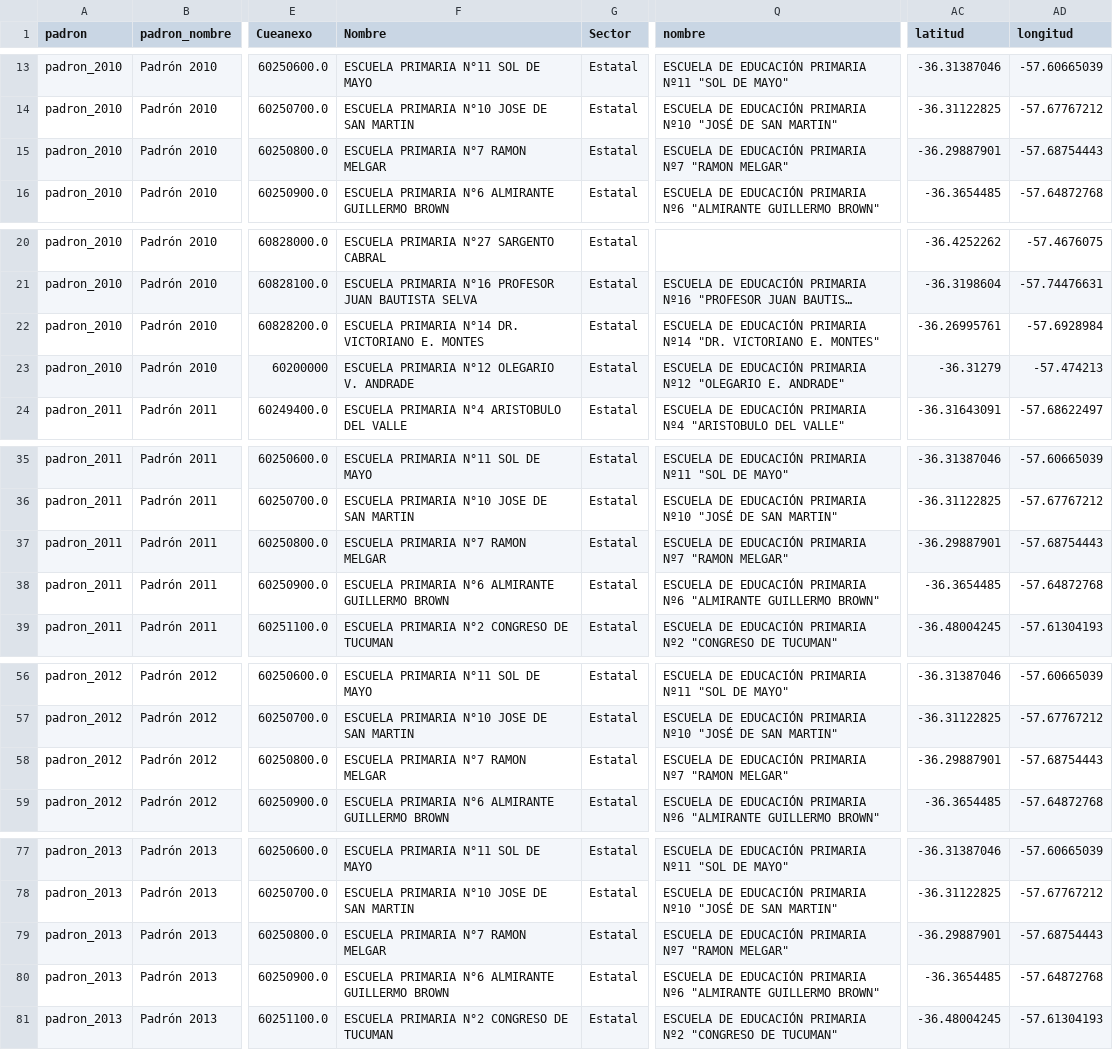
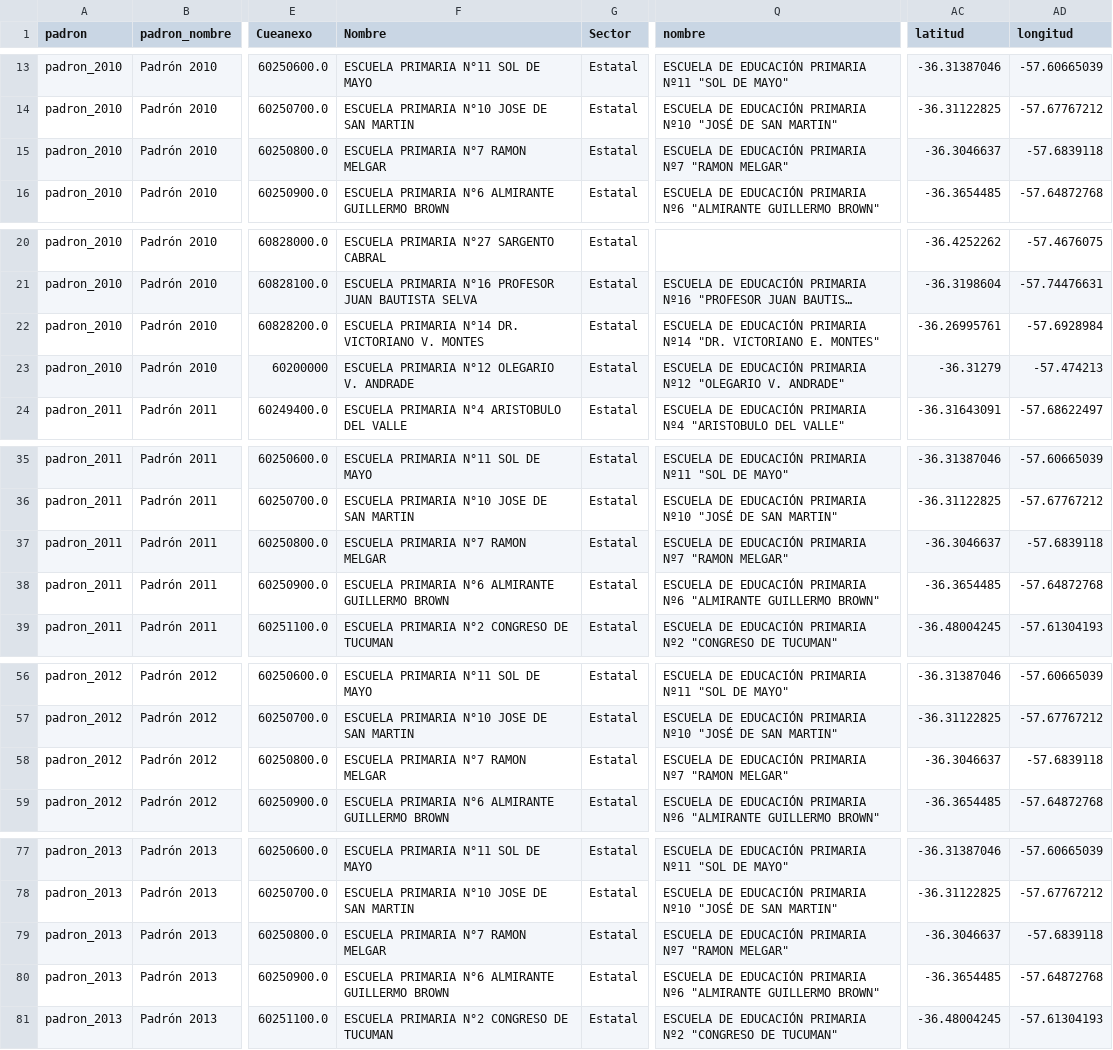
Before and after one commit to marianof2000/mapa-escuelas, a CSV file: data/padrones.csv, drawn as a sheet; only a part is shown, gaps mark what is left out; long unchanged cells end in …; the diff covers the shown part only; the diff names each change by its address in the sheet, - before the commit and + after, or states it on an @@ line.

Commit message:
feat: actualizar mapa y escuelas urbanas

```diff
--- a/data/padrones.csv
+++ b/data/padrones.csv
-AC15 (latitud): -36.29887901
+AC15 (latitud): -36.3046637
-AD15 (longitud): -57.68754443
+AD15 (longitud): -57.6839118
-F22 (Nombre): …DR. VICTORIANO E. MONTES
+F22 (Nombre): …DR. VICTORIANO V. MONTES
-Q23 (nombre): …Nº12 "OLEGARIO E. ANDRADE"
+Q23 (nombre): …Nº12 "OLEGARIO V. ANDRADE"
-AC37 (latitud): -36.29887901
+AC37 (latitud): -36.3046637
-AD37 (longitud): -57.68754443
+AD37 (longitud): -57.6839118
-AC58 (latitud): -36.29887901
+AC58 (latitud): -36.3046637
-AD58 (longitud): -57.68754443
+AD58 (longitud): -57.6839118
-AC79 (latitud): -36.29887901
+AC79 (latitud): -36.3046637
-AD79 (longitud): -57.68754443
+AD79 (longitud): -57.6839118
```
Also changed, not shown: 26 edited cells elsewhere in this file, 12 other files.
